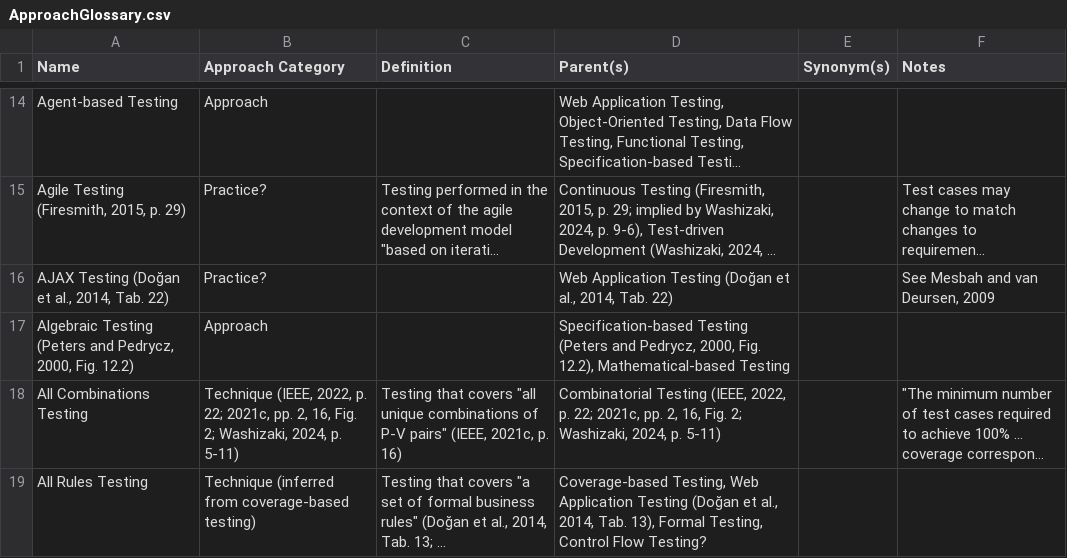
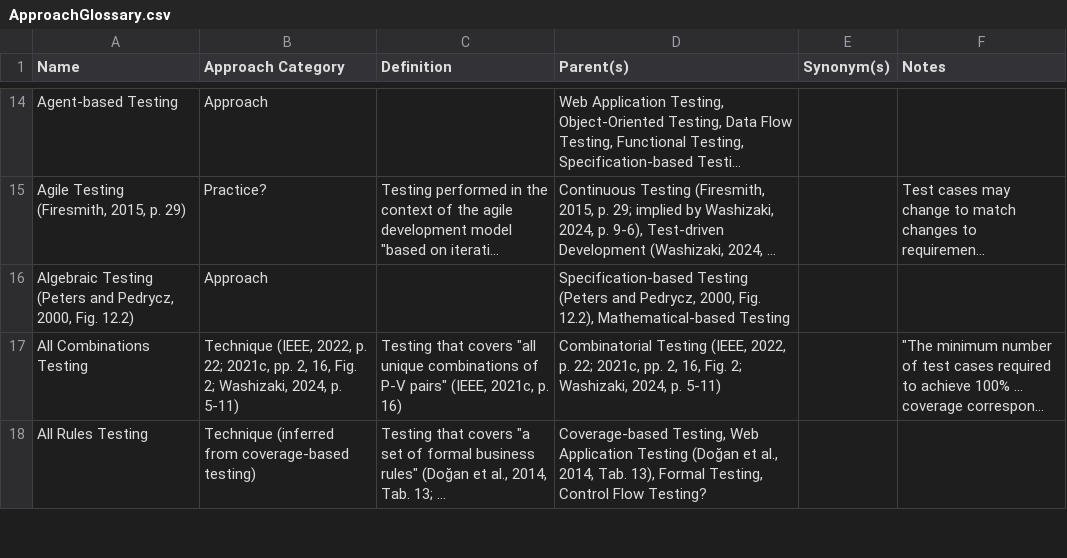
Before and after one commit to samm82/TestingTesting, a CSV file: ApproachGlossary.csv, drawn as a sheet; only a part is shown, gaps mark what is left out; long unchanged cells end in …; removed rows and columns are numbered as before the commit, all else as after; the diff covers the shown part only; the diff names each change by its address in the sheet, - before the commit and + after, or states it on an @@ line.

Commit message:
Remove AJAX testing as a test approach
It is language-specific and thus out of scope
Improve citation formatting and order of list of meta sources

```diff
--- a/ApproachGlossary.csv
+++ b/ApproachGlossary.csv
-row 16: AJAX Testing (Doğan et al., 2014, Tab. 22) | Practice? |  | Web Application Testing (Doğan et al., 2014, Tab. 22) |  | See Mesbah and van Deursen, 2009
```
Also changed, not shown: 1 added row and 3 edited cells elsewhere in this file, 11 other files.
